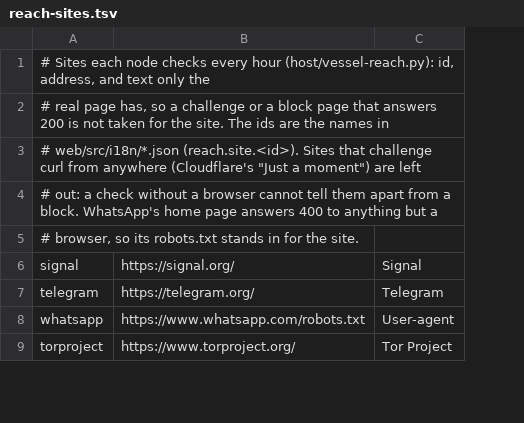
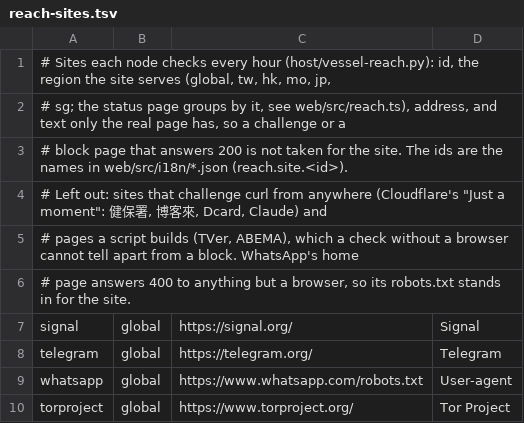
Before and after one commit to anoni-net/vessel, a TSV file: node/reach-sites.tsv, drawn as a sheet; only a part is shown; addresses are those after the commit; the diff covers the shown part only; the diff names each change by its address in the sheet, - before the commit and + after, or states it on an @@ line.

```diff
--- a/node/reach-sites.tsv
+++ b/node/reach-sites.tsv
+column B, rows 7-10: all global
-A1: …(host/vessel-reach.py): id, address, and text only the
+A1: …(host/vessel-reach.py): id, the region the site serves (global, tw, hk, mo, jp,
-A2: # real page has, so a challenge or a block page that answers 200 is not taken for the site. The ids are the names in
+A2: # sg; the status page groups by it, see web/src/reach.ts), address, and text only the real page has, so a challenge or a
-A3: # web/src/i18n/*.json (reach.site.<id>). Sites that challenge curl from anywhere (Cloudflare's "Just a moment") are left
+A3: # block page that answers 200 is not taken for the site. The ids are the names in web/src/i18n/*.json (reach.site.<id>).
-A4: # out: a check without a browser cannot tell them apart from a block. WhatsApp's home page answers 400 to anything but a
+A4: # Left out: sites that challenge curl from anywhere (Cloudflare's "Just a moment": 健保署, 博客來, Dcard, Claude) and
-A5: # browser, so its robots.txt stands in for the site.
+A5: # pages a script builds (TVer, ABEMA), which a check without a browser cannot tell apart from a block. WhatsApp's home
+row 6: # page answers 400 to anything but a browser, so its robots.txt stands in for the site.
```
Also changed, not shown: 17 added rows elsewhere in this file, 11 other files.
